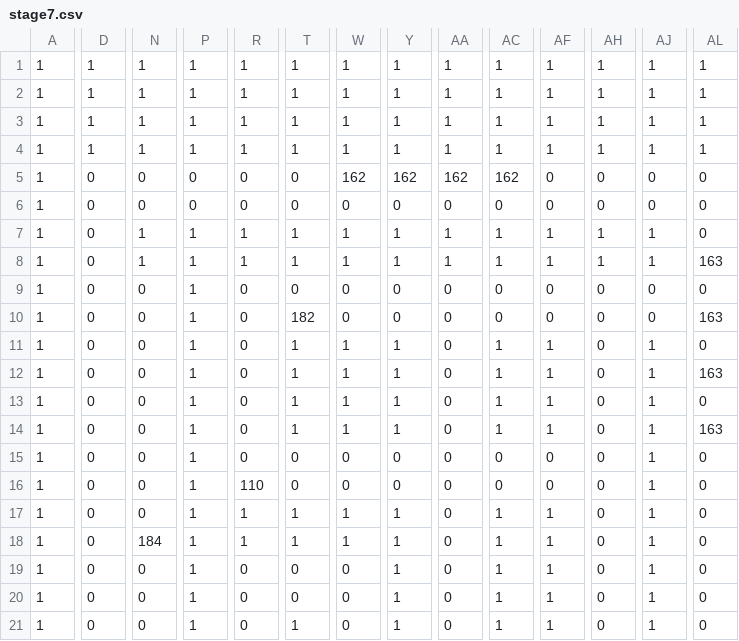
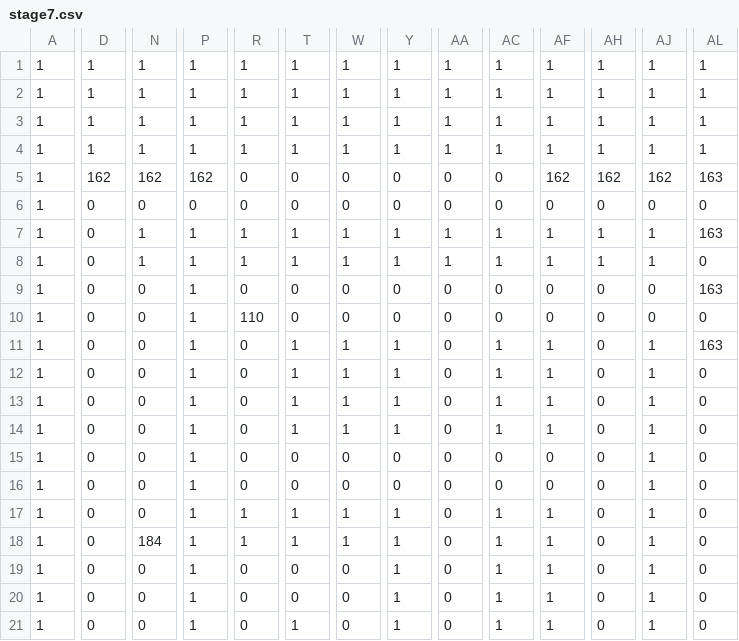
Before and after one commit to yamadayoshiki/TGS2017_08, a CSV file: Project/Project/Resource/StreamingAssets/stage7.csv, drawn as a sheet; only a part is shown, gaps mark what is left out; removed rows and columns are numbered as before the commit, all else as after; rows hold the shown columns only; the diff covers the shown part only; the diff names each change by its address in the sheet, - before the commit and + after, or states it on an @@ line.

```diff
--- a/Project/Project/Resource/StreamingAssets/stage7.csv
+++ b/Project/Project/Resource/StreamingAssets/stage7.csv
-D5: 0
+D5: 162
-N5: 0
+N5: 162
-P5: 0
+P5: 162
-W5: 162
+W5: 0
-Y5: 162
+Y5: 0
-AA5: 162
+AA5: 0
-AC5: 162
+AC5: 0
-AF5: 0
+AF5: 162
-AH5: 0
+AH5: 162
-AJ5: 0
+AJ5: 162
-AL5: 0
+AL5: 163
@@ row 8 moved to row 7: 1 @@
-AL9: 0
+AL9: 163
-R10: 0
+R10: 110
-T10: 182
+T10: 0
-AL10: 163
+AL10: 0
+row 11: 1 | 0 | 0 | 1 | 0 | 1 | 1 | 1 | 0 | 1 | 1 | 0 | 1 | 163
-row 12: 1 | 0 | 0 | 1 | 0 | 1 | 1 | 1 | 0 | 1 | 1 | 0 | 1 | 163
-AL14: 163
+AL14: 0
-R16: 110
+R16: 0
```
Also changed, not shown: 1 added row, 1 removed row and 20 edited cells elsewhere in this file, Project/Project/Resource/StreamingAssets/stage10.csv, Project/Project/Resource/StreamingAssets/stage11.csv, 44 other files.
